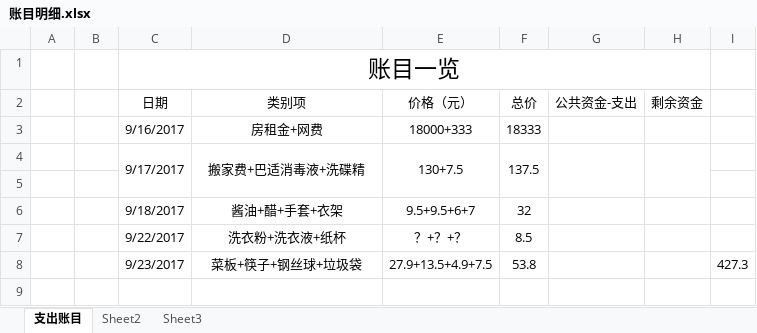
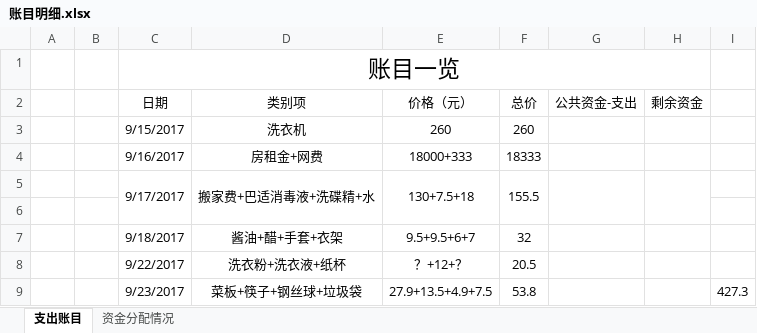
Before and after one commit to 18210345961/money201, an Excel workbook: 账目明细.xlsx, sheet 支出账目, drawn as a sheet; values as stored, in another font and other column widths than the file's, no borders; addresses are those after the commit; the diff names each change by its address in the sheet, - before the commit and + after, or states it on an @@ line.

Commit message:
最新

```diff
--- a/账目明细.xlsx (sheet 支出账目)
+++ b/账目明细.xlsx (sheet 支出账目)
-sheet tab: Sheet3
+sheet tab: 资金分配情况
-sheet tab: Sheet2
+row 3:  |  | 9/15/2017 | 洗衣机 | 260 | 260
-D5 (类别项): 搬家费+巴适消毒液+洗碟精
+D5 (类别项): 搬家费+巴适消毒液+洗碟精+水
-E5 (价格（元）): 130+7.5
+E5 (价格（元）): 130+7.5+18
-F5 (总价): 137.5
+F5 (总价): 155.5
-E8 (价格（元）): ？+？+？
+E8 (价格（元）): ？+12+？
-F8 (总价): 8.5
+F8 (总价): 20.5
```
Also changed, not shown: charts or pictures.
